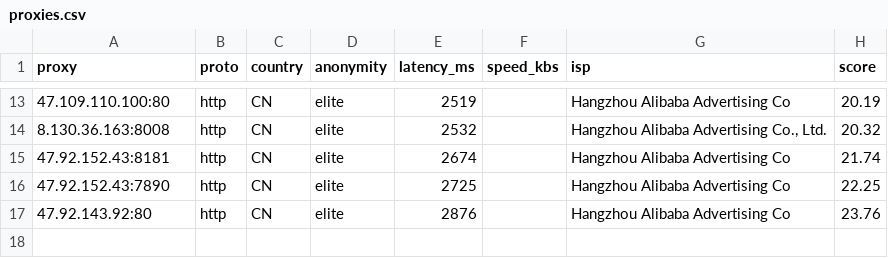
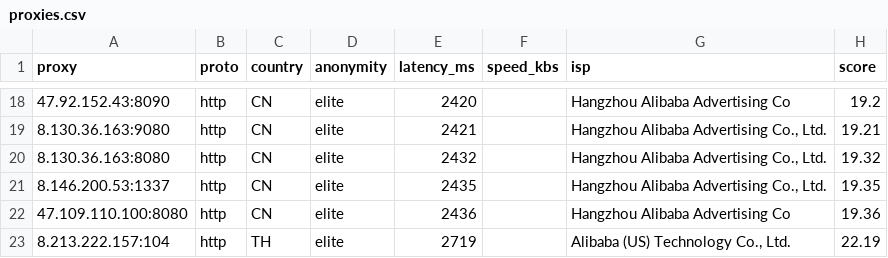
Before and after one commit to lucasjustinudin/Free-HighQuality-Proxy-Socks, a CSV file: output/proxies.csv, drawn as a sheet; only a part is shown, gaps mark what is left out; the diff covers the shown part only.

```diff
--- a/output/proxies.csv
+++ b/output/proxies.csv
@@ -13,5 +18,6 @@ proxy,proto,country,anonymity,latency_ms,speed_kbs,isp,score
-47.109.110.100:80,http,CN,elite,2519,,Hangzhou Alibaba Advertising Co,20.19
-8.130.36.163:8008,http,CN,elite,2532,,"Hangzhou Alibaba Advertising Co., Ltd.",20.32
-47.92.152.43:8181,http,CN,elite,2674,,Hangzhou Alibaba Advertising Co,21.74
-47.92.152.43:7890,http,CN,elite,2725,,Hangzhou Alibaba Advertising Co,22.25
-47.92.143.92:80,http,CN,elite,2876,,Hangzhou Alibaba Advertising Co,23.76
+47.92.152.43:8090,http,CN,elite,2420,,Hangzhou Alibaba Advertising Co,19.2
+8.130.36.163:9080,http,CN,elite,2421,,"Hangzhou Alibaba Advertising Co., Ltd.",19.21
+8.130.36.163:8080,http,CN,elite,2432,,"Hangzhou Alibaba Advertising Co., Ltd.",19.32
+8.146.200.53:1337,http,CN,elite,2435,,"Hangzhou Alibaba Advertising Co., Ltd.",19.35
+47.109.110.100:8080,http,CN,elite,2436,,Hangzhou Alibaba Advertising Co,19.36
+8.213.222.157:104,http,TH,elite,2719,,"Alibaba (US) Technology Co., Ltd.",22.19
```
Also changed, not shown: 12 added rows, 7 removed rows and 13 edited cells elsewhere in this file, 16 other files.
